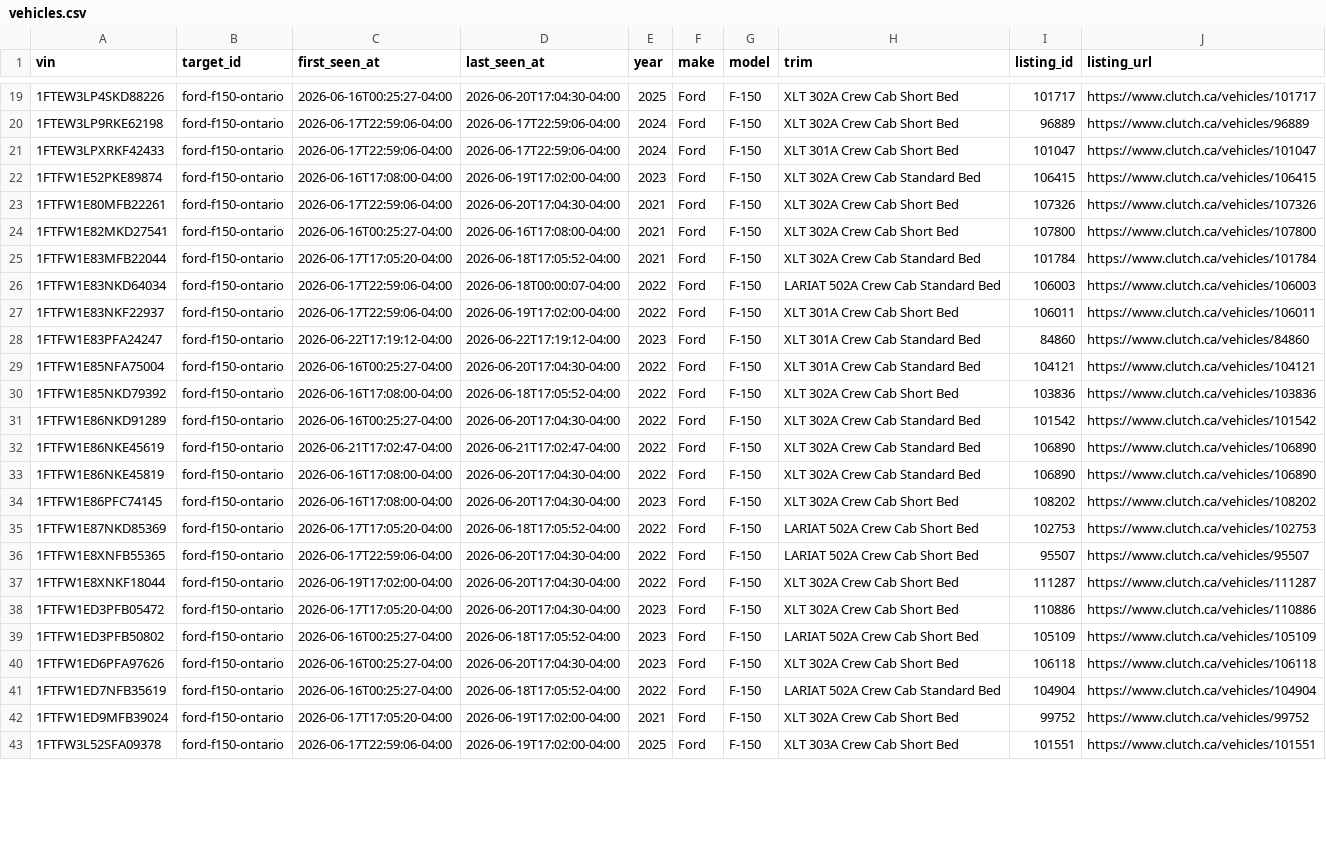
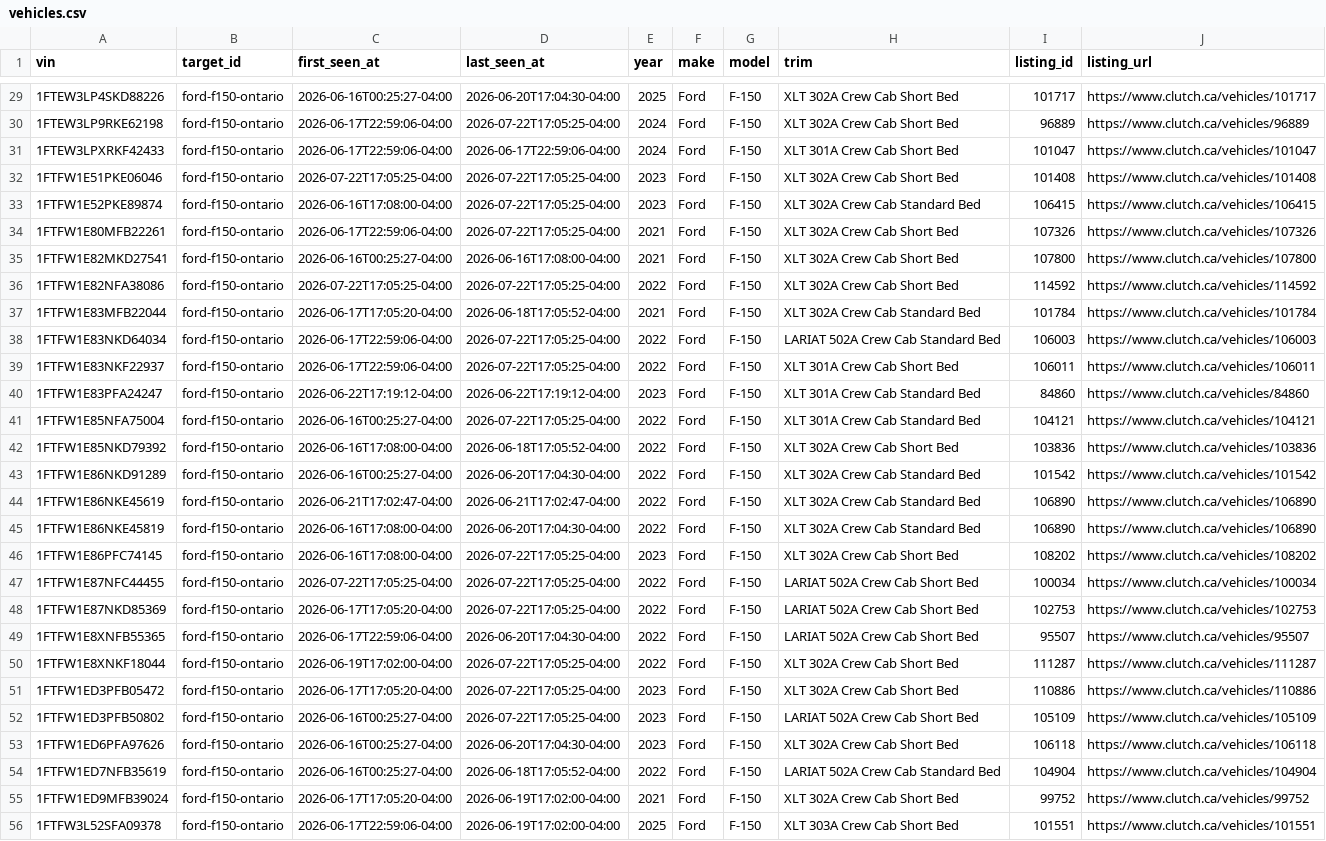
Before and after one commit to MG-Guan/clutch_tracker, a CSV file: data/targets/ford-f150-ontario/vehicles.csv, drawn as a sheet; only a part is shown, gaps mark what is left out; addresses are those after the commit; the diff covers the shown part only; the diff names each change by its address in the sheet, - before the commit and + after, or states it on an @@ line.

```diff
--- a/data/targets/ford-f150-ontario/vehicles.csv
+++ b/data/targets/ford-f150-ontario/vehicles.csv
-D30 (last_seen_at): 2026-06-17T22:59:06-04:00
+D30 (last_seen_at): 2026-07-22T17:05:25-04:00
+row 32: 1FTFW1E51PKE06046 | ford-f150-ontario | 2026-07-22T17:05:25-04:00 | 2026-07-22T17:05:25-04:00 | 2023 | Ford | F-150 | XLT 302A Crew Cab Short Bed | 101408 | https://www.clutch.ca/vehicles/101408
-D33 (last_seen_at): 2026-06-19T17:02:00-04:00
+D33 (last_seen_at): 2026-07-22T17:05:25-04:00
-D34 (last_seen_at): 2026-06-20T17:04:30-04:00
+D34 (last_seen_at): 2026-07-22T17:05:25-04:00
+row 36: 1FTFW1E82NFA38086 | ford-f150-ontario | 2026-07-22T17:05:25-04:00 | 2026-07-22T17:05:25-04:00 | 2022 | Ford | F-150 | XLT 302A Crew Cab Short Bed | 114592 | https://www.clutch.ca/vehicles/114592
-D38 (last_seen_at): 2026-06-18T00:00:07-04:00
+D38 (last_seen_at): 2026-07-22T17:05:25-04:00
-D39 (last_seen_at): 2026-06-19T17:02:00-04:00
+D39 (last_seen_at): 2026-07-22T17:05:25-04:00
-D41 (last_seen_at): 2026-06-20T17:04:30-04:00
+D41 (last_seen_at): 2026-07-22T17:05:25-04:00
-D46 (last_seen_at): 2026-06-20T17:04:30-04:00
+D46 (last_seen_at): 2026-07-22T17:05:25-04:00
+row 47: 1FTFW1E87NFC44455 | ford-f150-ontario | 2026-07-22T17:05:25-04:00 | 2026-07-22T17:05:25-04:00 | 2022 | Ford | F-150 | LARIAT 502A Crew Cab Short Bed | 100034 | https://www.clutch.ca/vehicles/100034
-D48 (last_seen_at): 2026-06-18T17:05:52-04:00
+D48 (last_seen_at): 2026-07-22T17:05:25-04:00
-D50:D51 (last_seen_at): 2026-06-20T17:04:30-04:00
+D50:D51 (last_seen_at): 2026-07-22T17:05:25-04:00
-D52 (last_seen_at): 2026-06-18T17:05:52-04:00
+D52 (last_seen_at): 2026-07-22T17:05:25-04:00
```
Also changed, not shown: 10 added rows and 9 edited cells elsewhere in this file, 7 other files.
